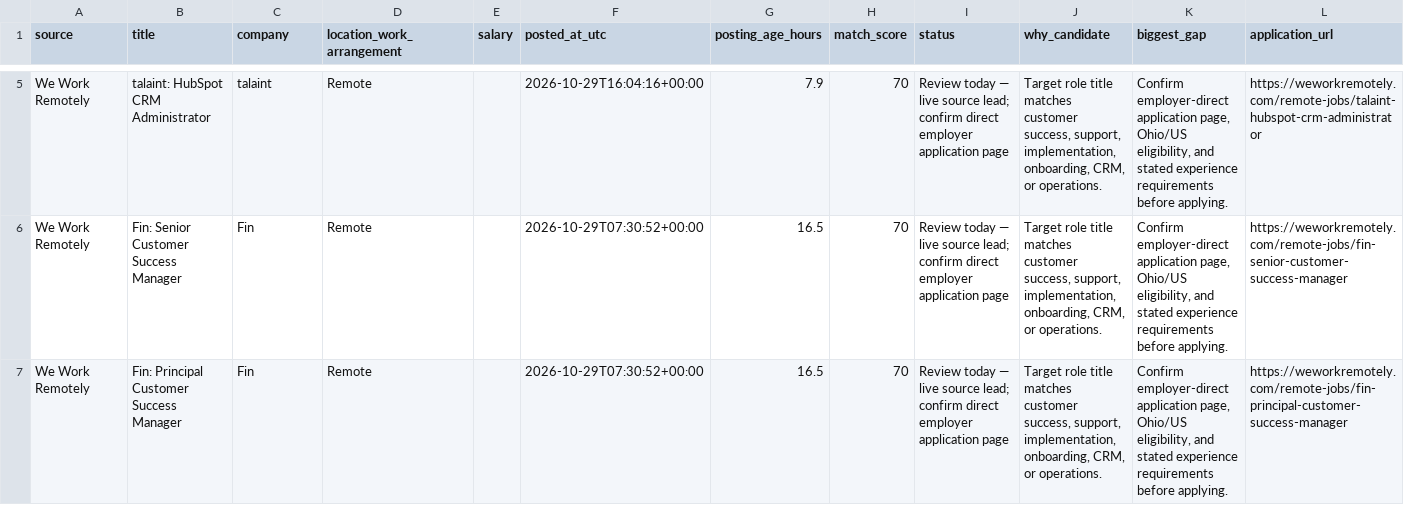
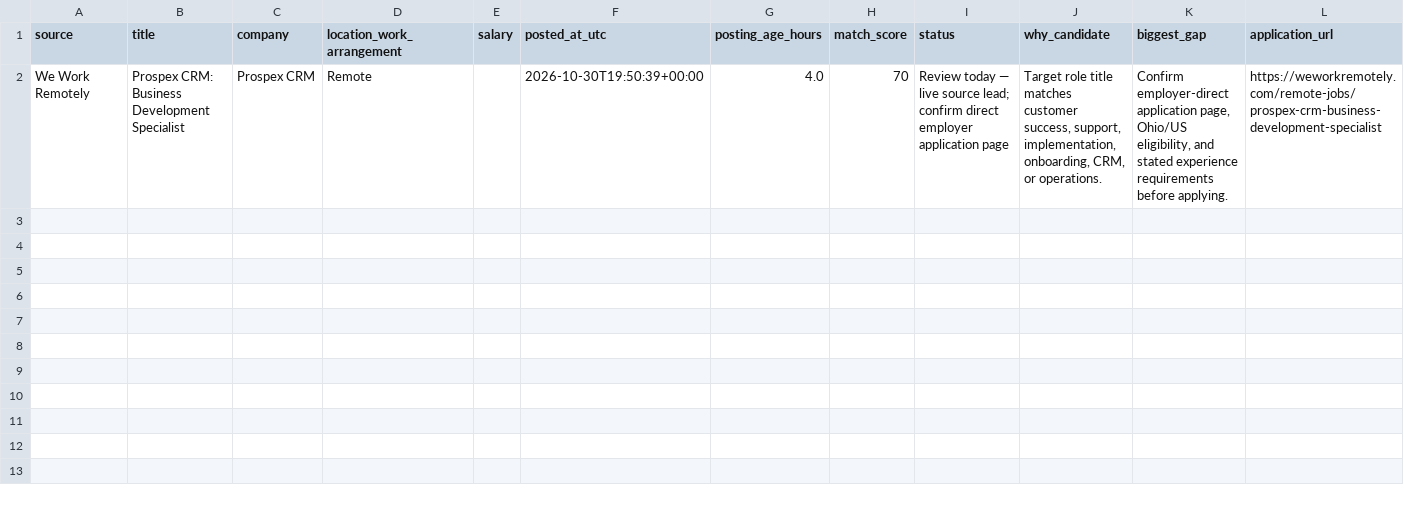
Before and after one commit to TitiLola216/will-work-for-money, a CSV file: job_tracker.csv, drawn as a sheet; only a part is shown, gaps mark what is left out; removed rows and columns are numbered as before the commit, all else as after; the diff covers the shown part only; the diff names each change by its address in the sheet, - before the commit and + after, or states it on an @@ line.

```diff
--- a/job_tracker.csv
+++ b/job_tracker.csv
-row 5: We Work Remotely | talaint: HubSpot CRM Administrator | talaint | Remote |  | 2026-10-29T16:04:16+00:00 | 7.9 | 70 | Review today — live source lead; confirm direct employer application page | Target role title matches customer success, support, implementation, onboarding, CRM, or operations. | Confirm employer-direct application page, Ohio/US eligibility, and stated experience requirements before applying. | https://weworkremotely.com/remote-jobs/talaint-hubspot-crm-administrator
-row 6: We Work Remotely | Fin: Senior Customer Success Manager | Fin | Remote |  | 2026-10-29T07:30:52+00:00 | 16.5 | 70 | Review today — live source lead; confirm direct employer application page | Target role title matches customer success, support, implementation, onboarding, CRM, or operations. | Confirm employer-direct application page, Ohio/US eligibility, and stated experience requirements before applying. | https://weworkremotely.com/remote-jobs/fin-senior-customer-success-manager
-B2 (title): Fin: Principal Customer Success Manager
+B2 (title): Prospex CRM: Business Development Specialist
-C2 (company): Fin
+C2 (company): Prospex CRM
-F2 (posted_at_utc): 2026-10-29T07:30:52+00:00
+F2 (posted_at_utc): 2026-10-30T19:50:39+00:00
-G2 (posting_age_hours): 16.5
+G2 (posting_age_hours): 4.0
-L2 (application_url): https://weworkremotely.com/remote-jobs/fin-principal-customer-success-manager
+L2 (application_url): https://weworkremotely.com/remote-jobs/prospex-crm-business-development-specialist
```
Also changed, not shown: 3 removed rows elsewhere in this file, 1 other file.
